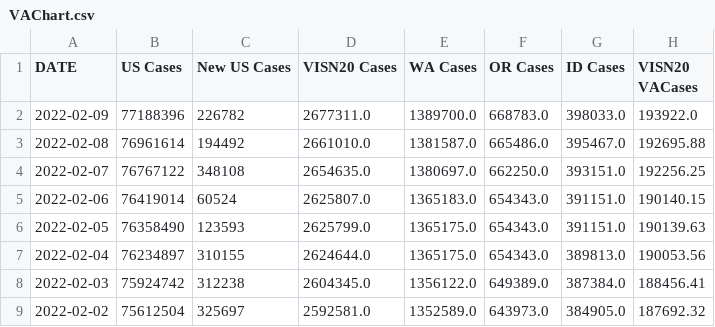
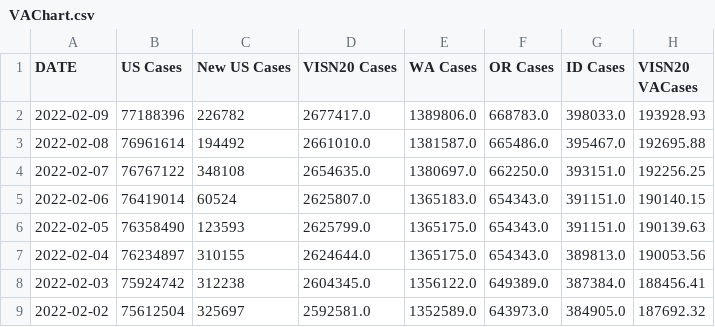
Before and after one commit to Sharma6614/VACovid, a CSV file: VAChart.csv, drawn as a sheet; only a part is shown; the diff names each change by its address in the sheet, - before the commit and + after, or states it on an @@ line.

```diff
--- a/VAChart.csv
+++ b/VAChart.csv
-D2 (VISN20 Cases): 2677311.0
+D2 (VISN20 Cases): 2677417.0
-E2 (WA Cases): 1389700.0
+E2 (WA Cases): 1389806.0
-H2 (VISN20 VACases): 193922.0
+H2 (VISN20 VACases): 193928.93
```
Also changed, not shown: CCTVAChart2.csv, CountyVACOVID.csv.
